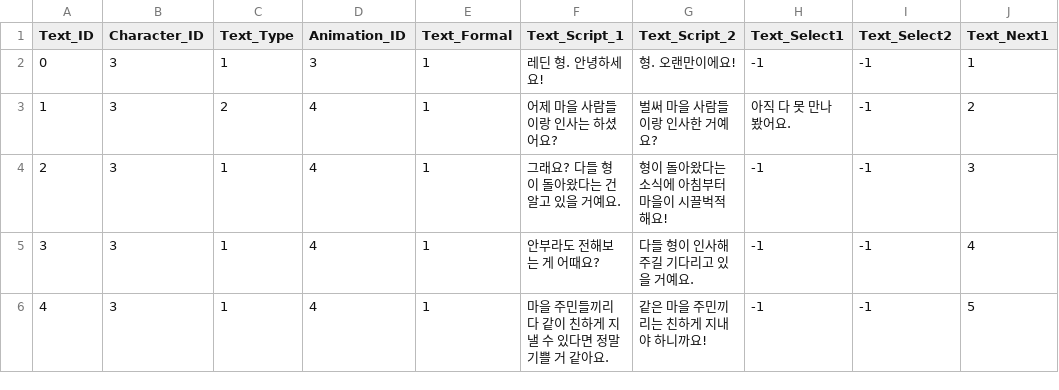
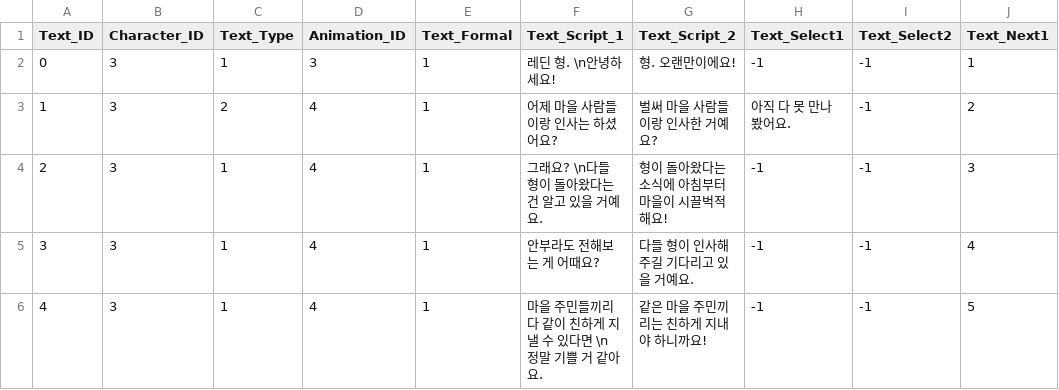
Before and after one commit to SuperElectronBrain/ThunderJack_ProjectMIS, a CSV file: Assets/Resources/DataSheet/Dokan_Text_Master.csv, drawn as a sheet; only a part is shown; the diff covers the shown part only; the diff names each change by its address in the sheet, - before the commit and + after, or states it on an @@ line.

```diff
--- a/Assets/Resources/DataSheet/Dokan_Text_Master.csv
+++ b/Assets/Resources/DataSheet/Dokan_Text_Master.csv
-F2 (Text_Script_1): 레딘 형. 안녕하세요!
+F2 (Text_Script_1): 레딘 형. \n안녕하세요!
-F4 (Text_Script_1): 그래요? 다들 형이 돌아왔다는 건 알고 있을 거예요.
+F4 (Text_Script_1): 그래요? \n다들 형이 돌아왔다는 건 알고 있을 거예요.
-F6 (Text_Script_1): 마을 주민들끼리 다 같이 친하게 지낼 수 있다면 정말 기쁠 거 같아요.
+F6 (Text_Script_1): 마을 주민들끼리 다 같이 친하게 지낼 수 있다면 \n 정말 기쁠 거 같아요.
```
Also changed, not shown: 12 edited cells elsewhere in this file, Assets/DataTable Update/Beil_Text_Master.csv, Assets/Resources/DataSheet/Beil_Text_Master.csv, 4 other files.
